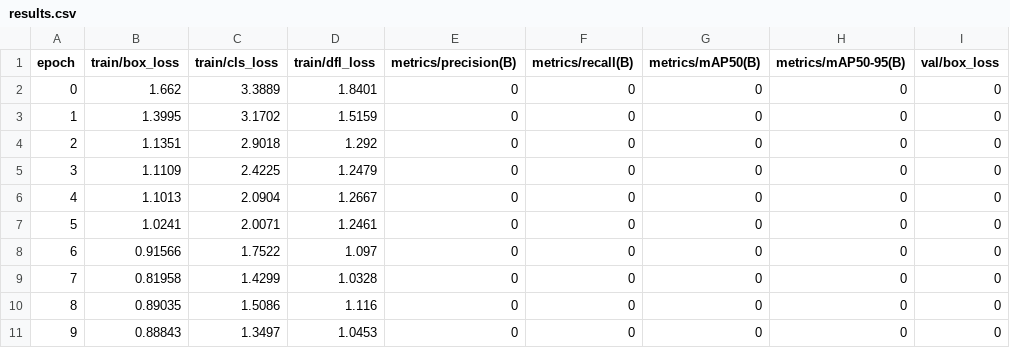
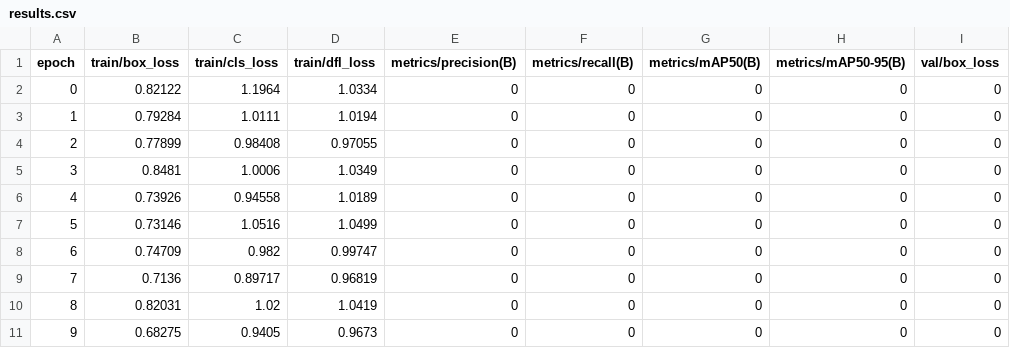
Before and after one commit to VishnuRajYadav9/Driver_Drowsiness_Detection, a CSV file: run/detect/results.csv, drawn as a sheet; only a part is shown; the diff covers the shown part only; the diff names each change by its address in the sheet, - before the commit and + after, or states it on an @@ line.

```diff
--- a/run/detect/results.csv
+++ b/run/detect/results.csv
-B2 (train/box_loss): 1.662
+B2 (train/box_loss): 0.82122
-C2 (train/cls_loss): 3.3889
+C2 (train/cls_loss): 1.1964
-D2 (train/dfl_loss): 1.8401
+D2 (train/dfl_loss): 1.0334
-B3 (train/box_loss): 1.3995
+B3 (train/box_loss): 0.79284
-C3 (train/cls_loss): 3.1702
+C3 (train/cls_loss): 1.0111
-D3 (train/dfl_loss): 1.5159
+D3 (train/dfl_loss): 1.0194
-B4 (train/box_loss): 1.1351
+B4 (train/box_loss): 0.77899
-C4 (train/cls_loss): 2.9018
+C4 (train/cls_loss): 0.98408
-D4 (train/dfl_loss): 1.292
+D4 (train/dfl_loss): 0.97055
-B5 (train/box_loss): 1.1109
+B5 (train/box_loss): 0.8481
-C5 (train/cls_loss): 2.4225
+C5 (train/cls_loss): 1.0006
-D5 (train/dfl_loss): 1.2479
+D5 (train/dfl_loss): 1.0349
-B6 (train/box_loss): 1.1013
+B6 (train/box_loss): 0.73926
-C6 (train/cls_loss): 2.0904
+C6 (train/cls_loss): 0.94558
-D6 (train/dfl_loss): 1.2667
+D6 (train/dfl_loss): 1.0189
-B7 (train/box_loss): 1.0241
+B7 (train/box_loss): 0.73146
-C7 (train/cls_loss): 2.0071
+C7 (train/cls_loss): 1.0516
-D7 (train/dfl_loss): 1.2461
+D7 (train/dfl_loss): 1.0499
-B8 (train/box_loss): 0.91566
+B8 (train/box_loss): 0.74709
-C8 (train/cls_loss): 1.7522
+C8 (train/cls_loss): 0.982
-D8 (train/dfl_loss): 1.097
+D8 (train/dfl_loss): 0.99747
-B9 (train/box_loss): 0.81958
+B9 (train/box_loss): 0.7136
-C9 (train/cls_loss): 1.4299
+C9 (train/cls_loss): 0.89717
-D9 (train/dfl_loss): 1.0328
+D9 (train/dfl_loss): 0.96819
-B10 (train/box_loss): 0.89035
+B10 (train/box_loss): 0.82031
-C10 (train/cls_loss): 1.5086
+C10 (train/cls_loss): 1.02
-D10 (train/dfl_loss): 1.116
+D10 (train/dfl_loss): 1.0419
-B11 (train/box_loss): 0.88843
+B11 (train/box_loss): 0.68275
-C11 (train/cls_loss): 1.3497
+C11 (train/cls_loss): 0.9405
-D11 (train/dfl_loss): 1.0453
+D11 (train/dfl_loss): 0.9673
```
Also changed, not shown: 3 added rows and 51 edited cells elsewhere in this file, 1 other file.
